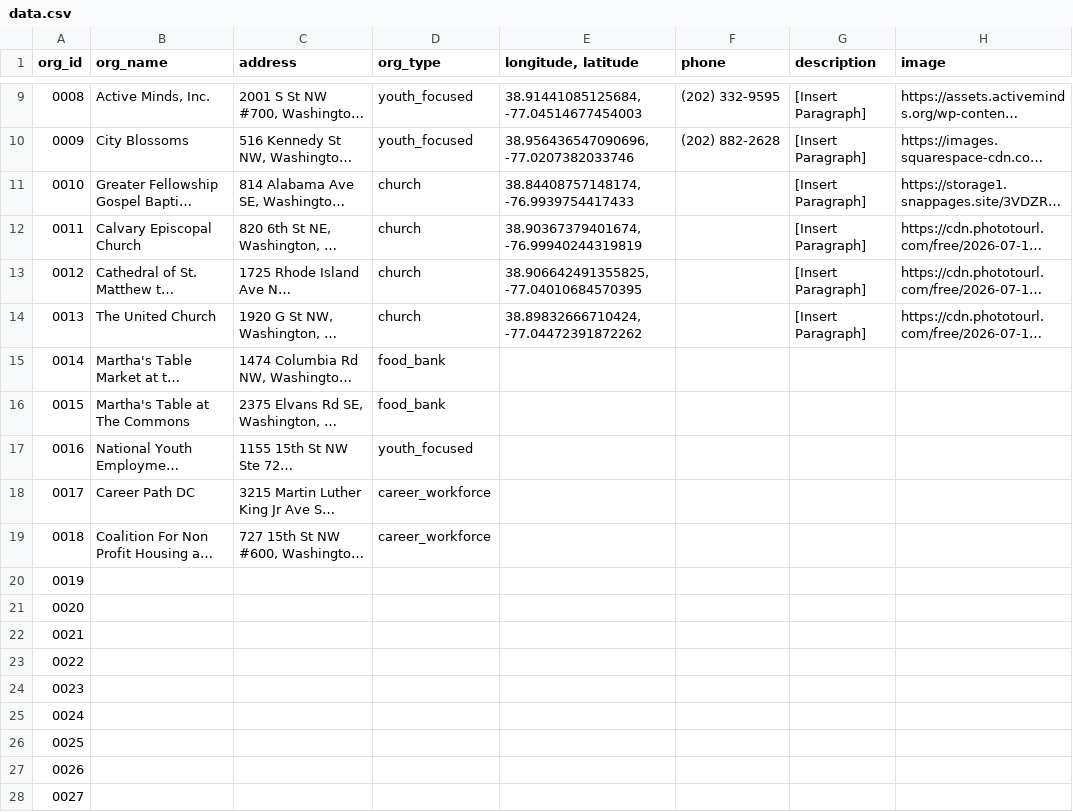
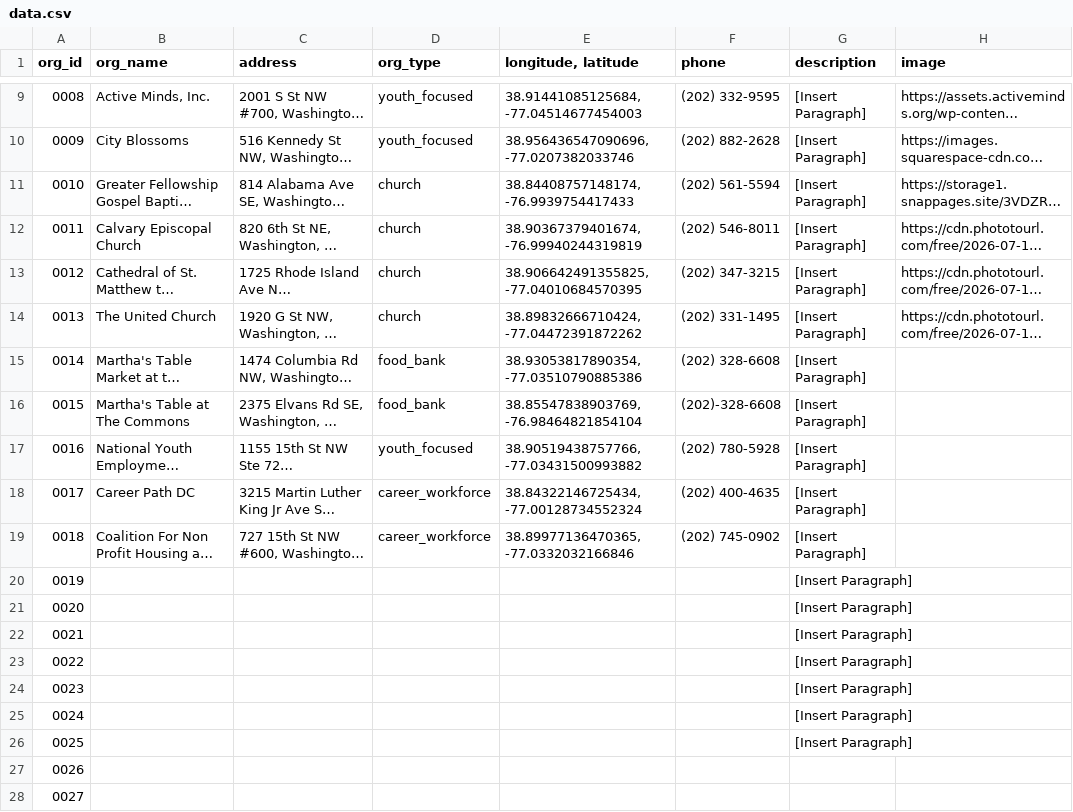
Before and after one commit to rirynaa/Key-Partners, a CSV file: data.csv, drawn as a sheet; only a part is shown, gaps mark what is left out; long unchanged cells end in …; the diff names each change by its address in the sheet, - before the commit and + after, or states it on an @@ line.

```diff
--- a/data.csv
+++ b/data.csv
-F11 (phone): (empty)
+F11 (phone): (202) 561-5594
-F12 (phone): (empty)
+F12 (phone): (202) 546-8011
-F13 (phone): (empty)
+F13 (phone): (202) 347-3215
-F14 (phone): (empty)
+F14 (phone): (202) 331-1495
-E15 (longitude, latitude): (empty)
+E15 (longitude, latitude): 38.93053817890354, -77.03510790885386
-F15 (phone): (empty)
+F15 (phone): (202) 328-6608
-G15:G26 (description): (empty)
+G15:G26 (description): [Insert Paragraph]
-E16 (longitude, latitude): (empty)
+E16 (longitude, latitude): 38.85547838903769, -76.98464821854104
-F16 (phone): (empty)
+F16 (phone): (202)-328-6608
-E17 (longitude, latitude): (empty)
+E17 (longitude, latitude): 38.90519438757766, -77.03431500993882
-F17 (phone): (empty)
+F17 (phone): (202) 780-5928
-E18 (longitude, latitude): (empty)
+E18 (longitude, latitude): 38.84322146725434, -77.00128734552324
-F18 (phone): (empty)
+F18 (phone): (202) 400-4635
-E19 (longitude, latitude): (empty)
+E19 (longitude, latitude): 38.89977136470365, -77.0332032166846
-F19 (phone): (empty)
+F19 (phone): (202) 745-0902
```
Also changed, not shown: 1 other file.
